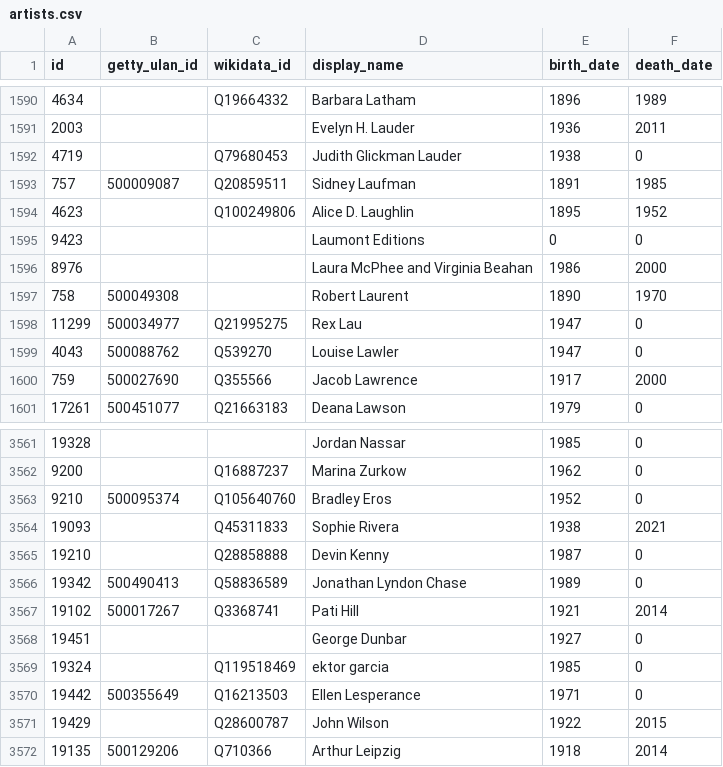
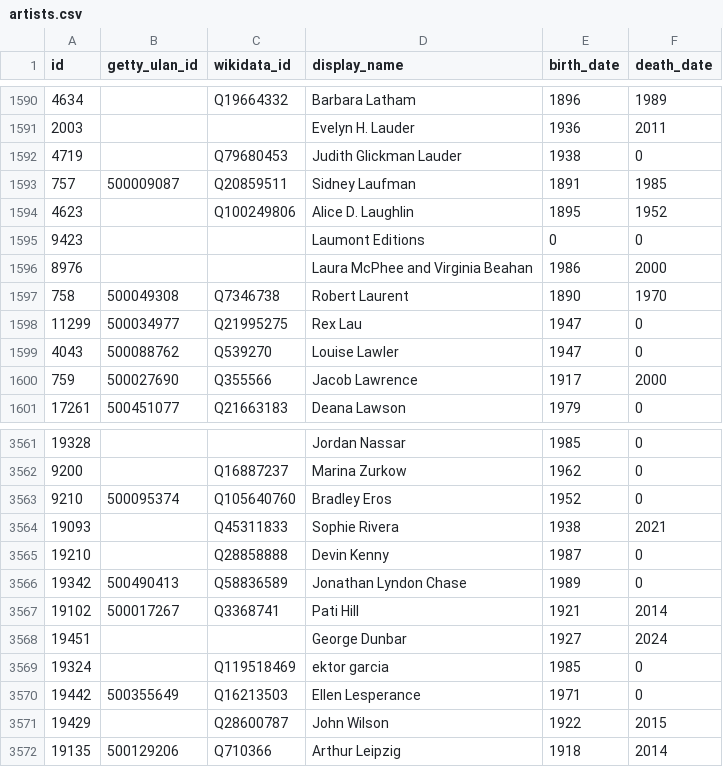
Before and after one commit to whitneymuseum/open-access, a CSV file: artists.csv, drawn as a sheet; only a part is shown, gaps mark what is left out.

Commit message:
Automated update

```diff
--- a/artists.csv
+++ b/artists.csv
@@ -1596,3 +1596,3 @@ id,getty_ulan_id,wikidata_id,display_name,birth_date,death_date
 8976,,,Laura McPhee and Virginia Beahan,1986,2000
-758,500049308,,Robert Laurent,1890,1970
+758,500049308,Q7346738,Robert Laurent,1890,1970
 11299,500034977,Q21995275,Rex Lau,1947,0
@@ -3567,3 +3567,3 @@ id,getty_ulan_id,wikidata_id,display_name,birth_date,death_date
 19102,500017267,Q3368741,Pati Hill,1921,2014
-19451,,,George Dunbar,1927,0
+19451,,,George Dunbar,1927,2024
 19324,,Q119518469,ektor garcia,1985,0
```
